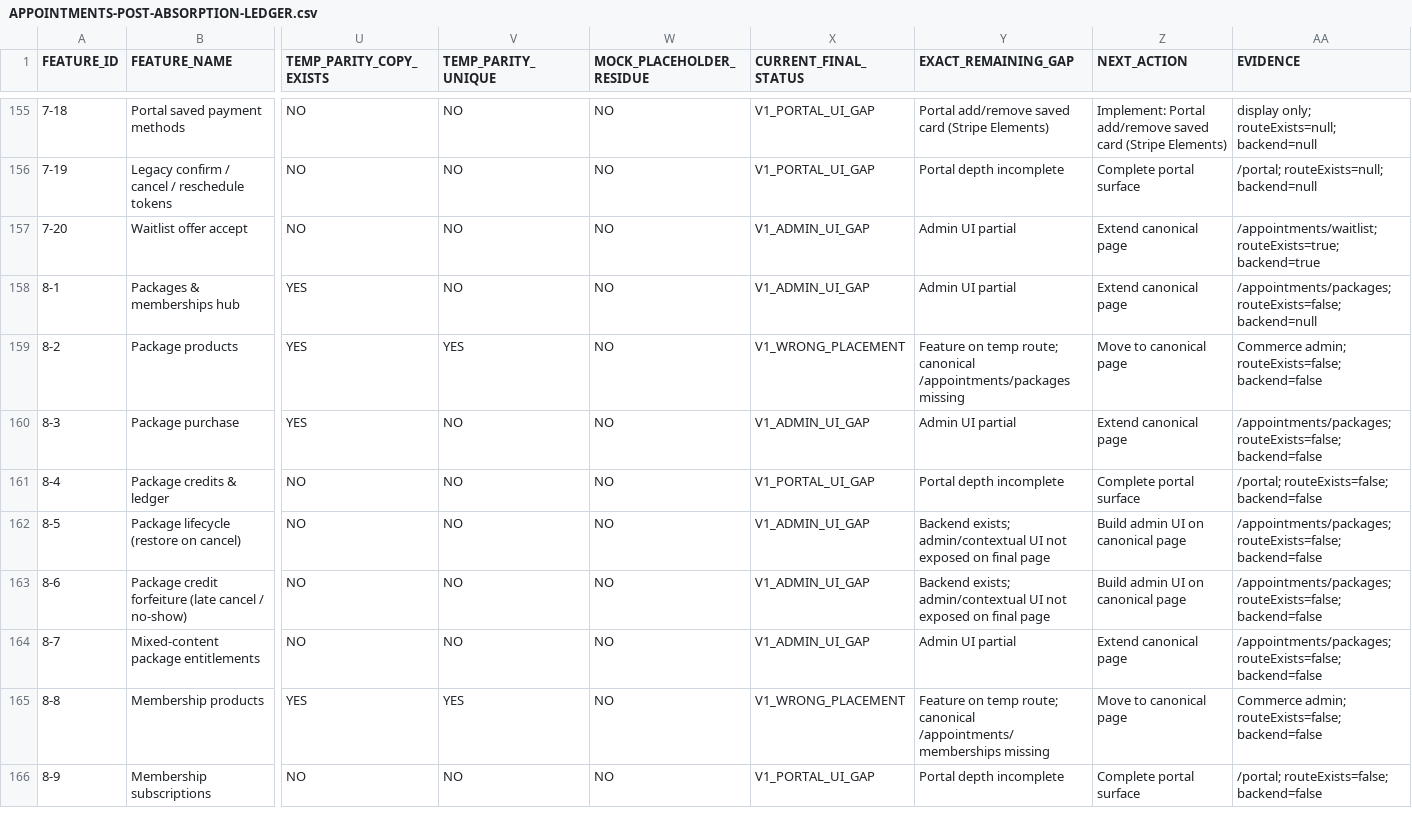
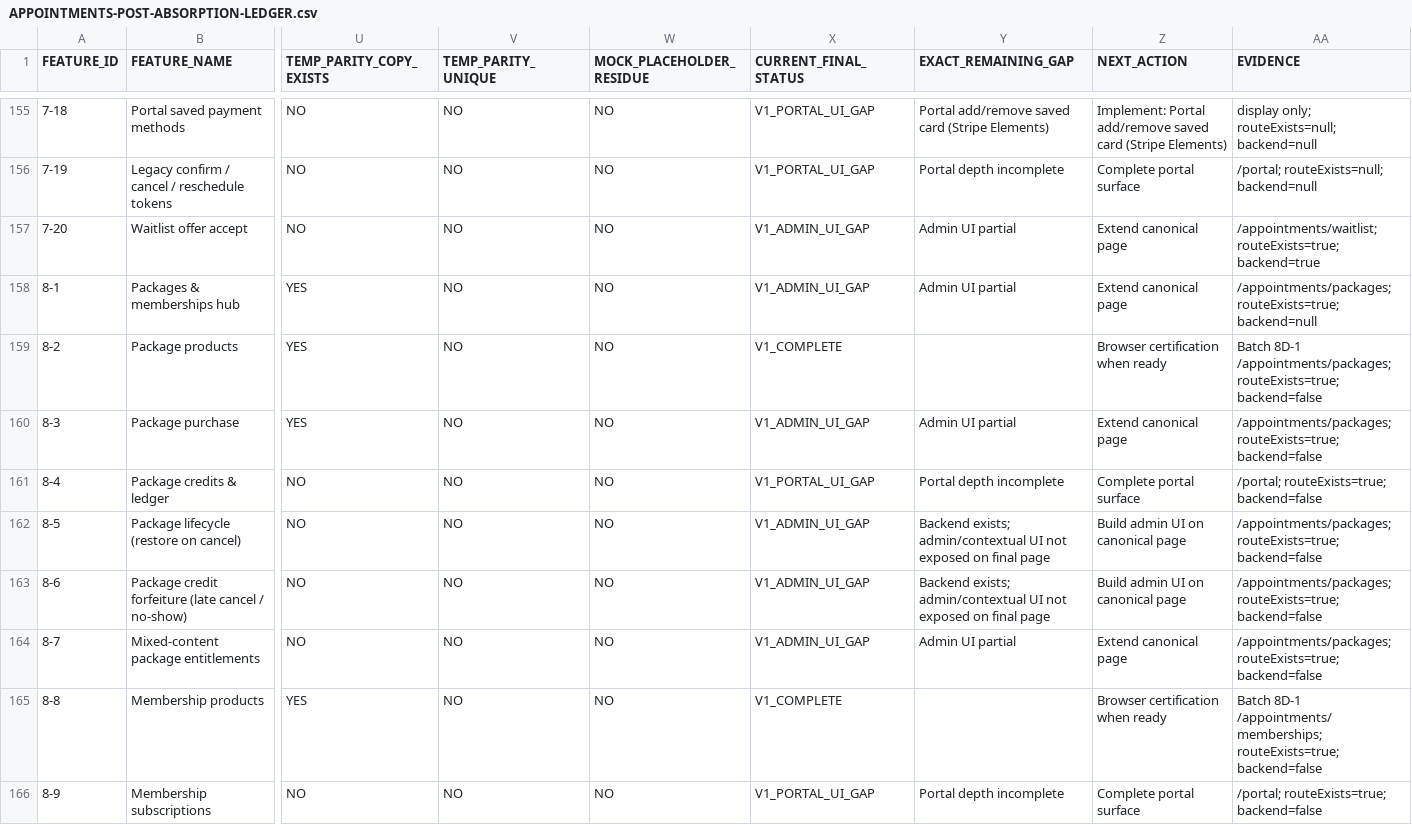
Before and after one commit to 703deuce/sms, a CSV file: docs/APPOINTMENTS-POST-ABSORPTION-LEDGER.csv, drawn as a sheet; only a part is shown, gaps mark what is left out; the diff covers the shown part only; the diff names each change by its address in the sheet, - before the commit and + after, or states it on an @@ line.

```diff
--- a/docs/APPOINTMENTS-POST-ABSORPTION-LEDGER.csv
+++ b/docs/APPOINTMENTS-POST-ABSORPTION-LEDGER.csv
-AA158 (EVIDENCE): /appointments/packages; routeExists=false; backend=null
+AA158 (EVIDENCE): /appointments/packages; routeExists=true; backend=null
-V159 (TEMP_PARITY_UNIQUE): YES
+V159 (TEMP_PARITY_UNIQUE): NO
-X159 (CURRENT_FINAL_STATUS): V1_WRONG_PLACEMENT
+X159 (CURRENT_FINAL_STATUS): V1_COMPLETE
-Y159 (EXACT_REMAINING_GAP): Feature on temp route; canonical /appointments/packages missing
+Y159 (EXACT_REMAINING_GAP): (empty)
-Z159 (NEXT_ACTION): Move to canonical page
+Z159 (NEXT_ACTION): Browser certification when ready
-AA159 (EVIDENCE): Commerce admin; routeExists=false; backend=false
+AA159 (EVIDENCE): Batch 8D-1 /appointments/packages; routeExists=true; backend=false
-AA160 (EVIDENCE): /appointments/packages; routeExists=false; backend=false
+AA160 (EVIDENCE): /appointments/packages; routeExists=true; backend=false
-AA161 (EVIDENCE): /portal; routeExists=false; backend=false
+AA161 (EVIDENCE): /portal; routeExists=true; backend=false
-AA162:AA164 (EVIDENCE): /appointments/packages; routeExists=false; backend=false
+AA162:AA164 (EVIDENCE): /appointments/packages; routeExists=true; backend=false
-V165 (TEMP_PARITY_UNIQUE): YES
+V165 (TEMP_PARITY_UNIQUE): NO
-X165 (CURRENT_FINAL_STATUS): V1_WRONG_PLACEMENT
+X165 (CURRENT_FINAL_STATUS): V1_COMPLETE
-Y165 (EXACT_REMAINING_GAP): Feature on temp route; canonical /appointments/memberships missing
+Y165 (EXACT_REMAINING_GAP): (empty)
-Z165 (NEXT_ACTION): Move to canonical page
+Z165 (NEXT_ACTION): Browser certification when ready
-AA165 (EVIDENCE): Commerce admin; routeExists=false; backend=false
+AA165 (EVIDENCE): Batch 8D-1 /appointments/memberships; routeExists=true; backend=false
-AA166 (EVIDENCE): /portal; routeExists=false; backend=false
+AA166 (EVIDENCE): /portal; routeExists=true; backend=false
```
Also changed, not shown: 97 edited cells elsewhere in this file, 37 other files.
